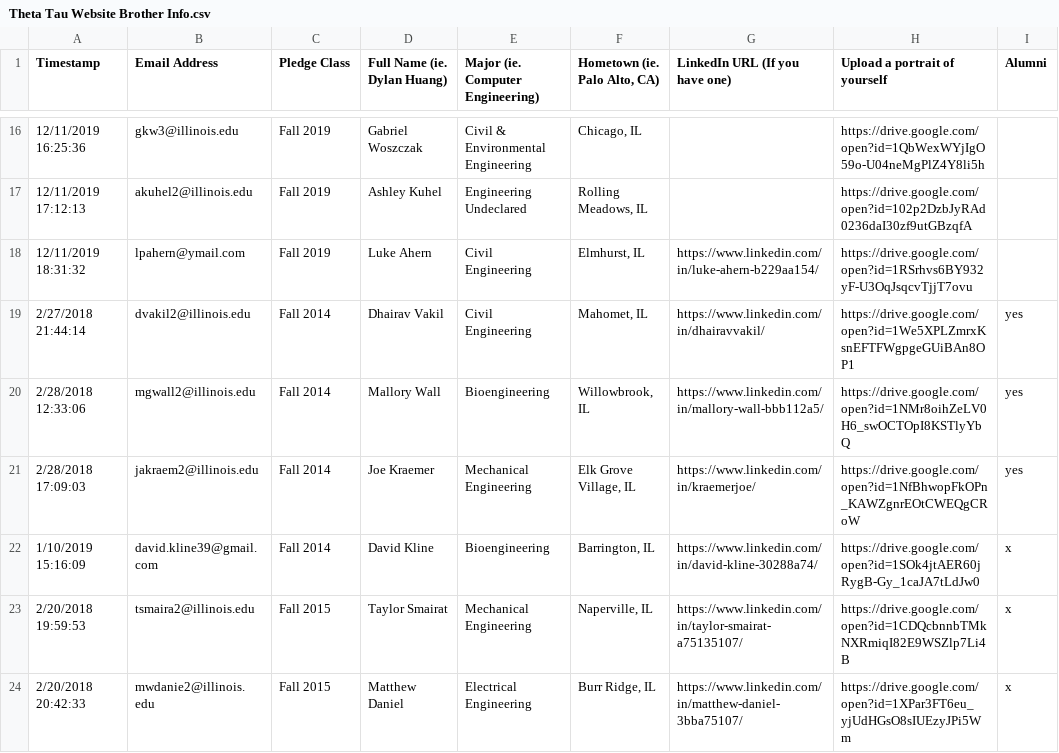
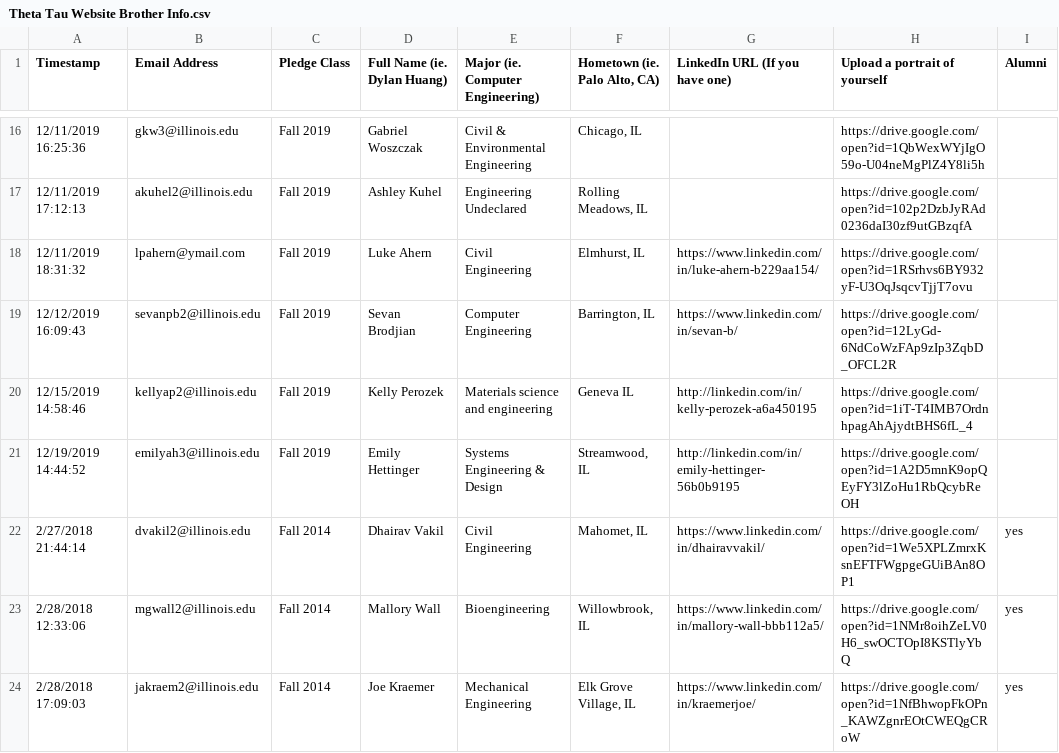
Before and after one commit to KappaThetaTau/kappathetatau.github.io, a CSV file: scripts/Theta Tau Website Brother Info.csv, drawn as a sheet; only a part is shown, gaps mark what is left out; the shorter side is filled out with more unchanged rows.

Commit message:
Updated brothers

```diff
--- a/scripts/Theta Tau Website Brother Info.csv
+++ b/scripts/Theta Tau Website Brother Info.csv
@@ -18,2 +18,5 @@ Timestamp,Email Address,Pledge Class,Full Name (ie. Dylan Huang),Major (ie. Comp
 12/11/2019 18:31:32,lpahern@ymail.com,Fall 2019,Luke Ahern,Civil Engineering,"Elmhurst, IL",https://www.linkedin.com/in/luke-ahern-b229aa154/,https://drive.google.com/open?id=1RSrhvs6BY932yF-U3OqJsqcvTjjT7ovu,
+12/12/2019 16:09:43,sevanpb2@illinois.edu,Fall 2019,Sevan Brodjian,Computer Engineering,"Barrington, IL",https://www.linkedin.com/in/sevan-b/,https://drive.google.com/open?id=12LyGd-6NdCoWzFAp9zIp3ZqbD_OFCL2R,
+12/15/2019 14:58:46,kellyap2@illinois.edu,Fall 2019,Kelly Perozek,Materials science and engineering ,Geneva IL ,http://linkedin.com/in/kelly-perozek-a6a450195,https://drive.google.com/open?id=1iT-T4IMB7OrdnhpagAhAjydtBHS6fL_4,
+12/19/2019 14:44:52,emilyah3@illinois.edu,Fall 2019,Emily Hettinger,Systems Engineering & Design,"Streamwood, IL",http://linkedin.com/in/emily-hettinger-56b0b9195,https://drive.google.com/open?id=1A2D5mnK9opQEyFY3lZoHu1RbQcybReOH,
 2/27/2018 21:44:14,dvakil2@illinois.edu,Fall 2014,Dhairav Vakil,Civil Engineering,"Mahomet, IL",https://www.linkedin.com/in/dhairavvakil/,https://drive.google.com/open?id=1We5XPLZmrxKsnEFTFWgpgeGUiBAn8OP1,yes
```
Also changed, not shown: 4 other files.
